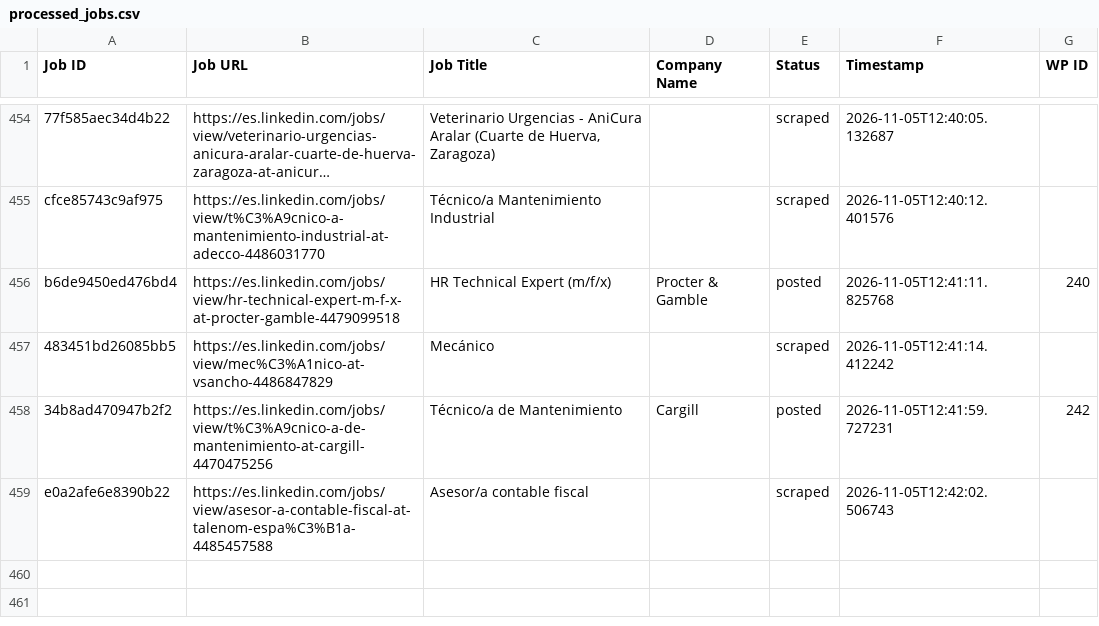
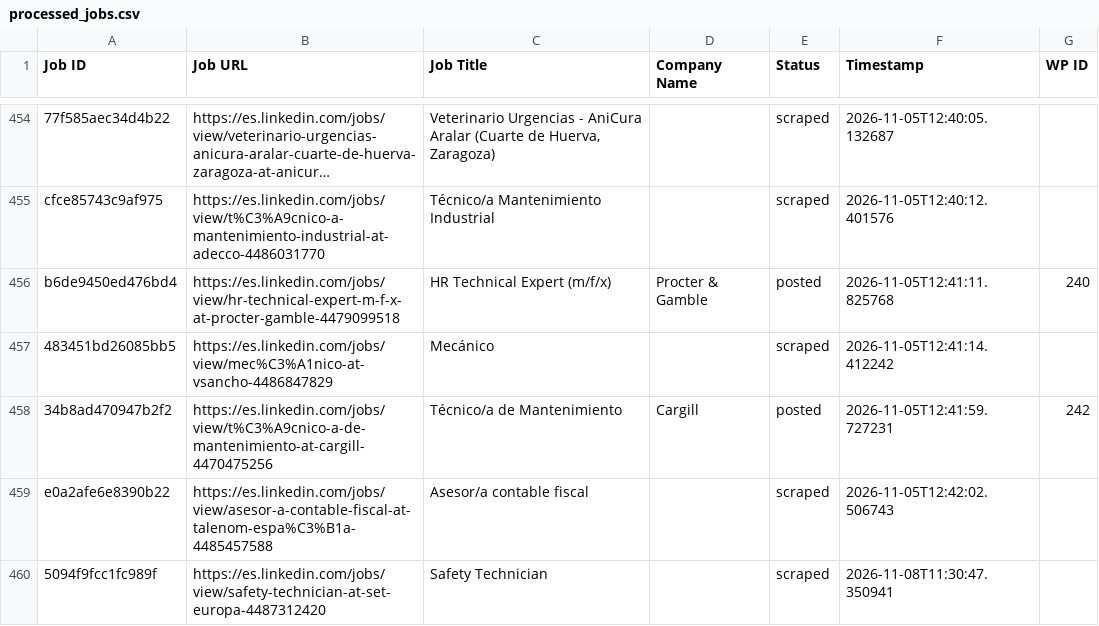
Before and after one commit to innovationinc2000/ad, a CSV file: processed_jobs.csv, drawn as a sheet; only a part is shown, gaps mark what is left out; long unchanged cells end in …; the diff names each change by its address in the sheet, - before the commit and + after, or states it on an @@ line.

```diff
--- a/processed_jobs.csv
+++ b/processed_jobs.csv
+row 460: 5094f9fcc1fc989f | https://es.linkedin.com/jobs/view/safety-technician-at-set-europa-4487312420 | Safety Technician |  | scraped | 2026-11-08T11:30:47.350941
```
